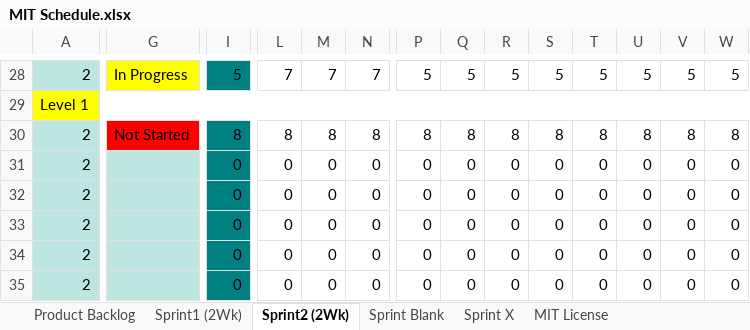
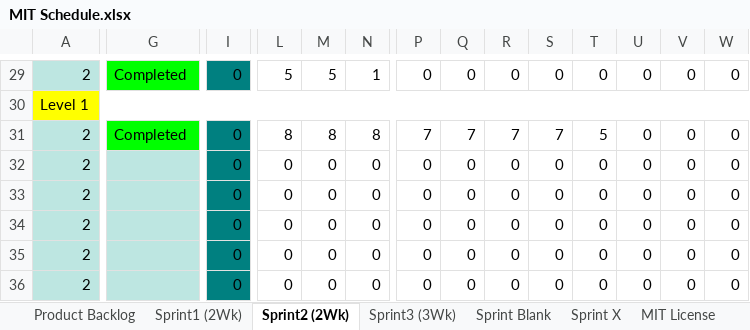
Before and after one commit to eledezma/CodeEscape, an Excel workbook: docs/MIT Schedule.xlsx, sheet Sprint2 (2Wk), drawn as a sheet; only a part is shown, gaps mark what is left out; values as stored, in another font and other column widths than the file's, no borders; charts and pictures not drawn; addresses are those after the commit; the diff covers the shown part only; the diff names each change by its address in the sheet, - before the commit and + after, or states it on an @@ line.

Commit message:
Documents
Updated Meeting Notes, Sprint Retrospective, and MIT Schedule

```diff
--- a/docs/MIT Schedule.xlsx (sheet Sprint2 (2Wk))
+++ b/docs/MIT Schedule.xlsx (sheet Sprint2 (2Wk))
+sheet tab: Sprint3 (3Wk)
-G29: In Progress
+G29: Completed
-G29 fill: #FFFF00
+G29 fill: #00FF00
-I29: 5
+I29: 0
-L29: 7
+L29: 5
-M29: 7
+M29: 5
-N29: 7
+N29: 1
-P29: 5
+P29: 0
-Q29: 5
+Q29: 0
-R29: 5
+R29: 0
-S29: 5
+S29: 0
-T29: 5
+T29: 0
-U29: 5
+U29: 0
-V29: 5
+V29: 0
-W29: 5
+W29: 0
-G31: Not Started
+G31: Completed
-G31 fill: #FF0000
+G31 fill: #00FF00
-I31: 8
+I31: 0
-P31: 8
+P31: 7
-Q31: 8
+Q31: 7
-R31: 8
+R31: 7
-S31: 8
+S31: 7
-T31: 8
+T31: 5
-U31: 8
+U31: 0
-V31: 8
+V31: 0
-W31: 8
+W31: 0
```
Also changed, not shown: 3 added rows, 2 removed rows, 53 edited cells and cell formats elsewhere in this sheet, sheet Product Backlog, formulas that keep their value, charts or pictures, 2 other files.
